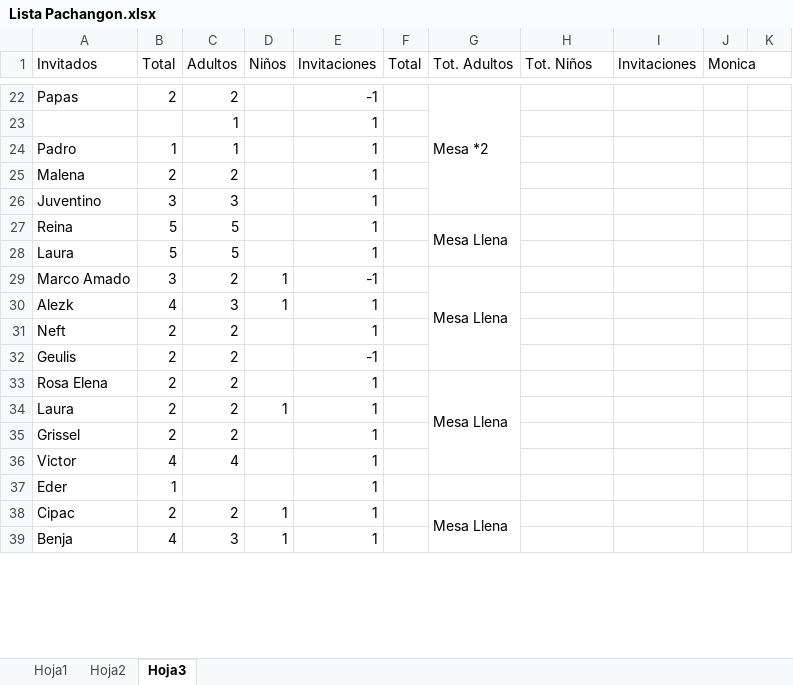
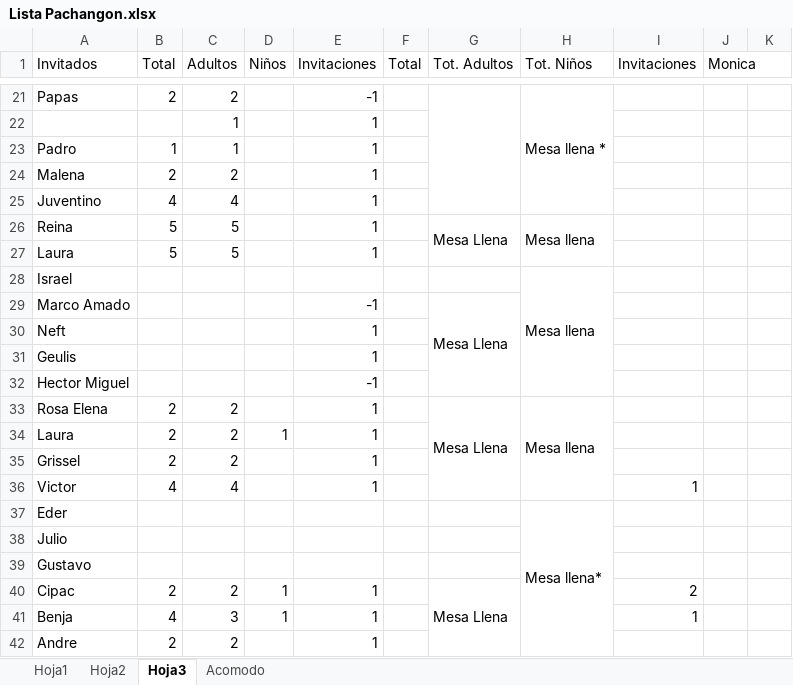
Before and after one commit to ramonrobles22/Monica, an Excel workbook: Lista Pachangon.xlsx, sheet Hoja3, drawn as a sheet; only a part is shown, gaps mark what is left out; values as stored, in another font and other column widths than the file's, no cell formats; removed rows and columns are numbered as before the commit, all else as after; the diff covers the shown part only; the diff names each change by its address in the sheet, - before the commit and + after, or states it on an @@ line.

```diff
--- a/Lista Pachangon.xlsx (sheet Hoja3)
+++ b/Lista Pachangon.xlsx (sheet Hoja3)
+sheet tab: Acomodo
-G21 (Tot. Adultos): Mesa *2
+G21 (Tot. Adultos): (empty)
-H21 (Tot. Niños): (empty)
+H21 (Tot. Niños): Mesa llena *
+H21:H25 merged
-B25 (Total): 3
+B25 (Total): 4
-C25 (Adultos): 3
+C25 (Adultos): 4
-H26 (Tot. Niños): (empty)
+H26 (Tot. Niños): Mesa llena
+H26:H27 merged
+row 28: Israel |  |  |  |  |  |  | Mesa llena
-B29 (Total): 3
+B29 (Total): (empty)
-C29 (Adultos): 2
+C29 (Adultos): (empty)
-D29 (Niños): 1
+D29 (Niños): (empty)
-row 30: Alezk | 4 | 3 | 1 | 1
-B30:B31 (Total): 2
+B30:B31 (Total): (empty)
-C30:C31 (Adultos): 2
+C30:C31 (Adultos): (empty)
-E31 (Invitaciones): -1
+E31 (Invitaciones): 1
+row 32: Hector Miguel |  |  |  | -1
-H33 (Tot. Niños): (empty)
+H33 (Tot. Niños): Mesa llena
+H33:H36 merged
-I36 (Invitaciones): (empty)
+I36 (Invitaciones): 1
-B37 (Total): 1
+B37 (Total): (empty)
-E37 (Invitaciones): 1
+E37 (Invitaciones): (empty)
-H37 (Tot. Niños): (empty)
+H37 (Tot. Niños): Mesa llena*
+H37:H42 merged
+row 38: Julio
+row 39: Gustavo
-G38:G40 merged
+G40:G42 merged
-I40 (Invitaciones): (empty)
+I40 (Invitaciones): 2
-I41 (Invitaciones): (empty)
+I41 (Invitaciones): 1
+row 42: Andre | 2 | 2 |  | 1
```
Also changed, not shown: 10 added rows, 11 removed rows, 23 edited cells and merged cells elsewhere in this sheet, cell formats.
